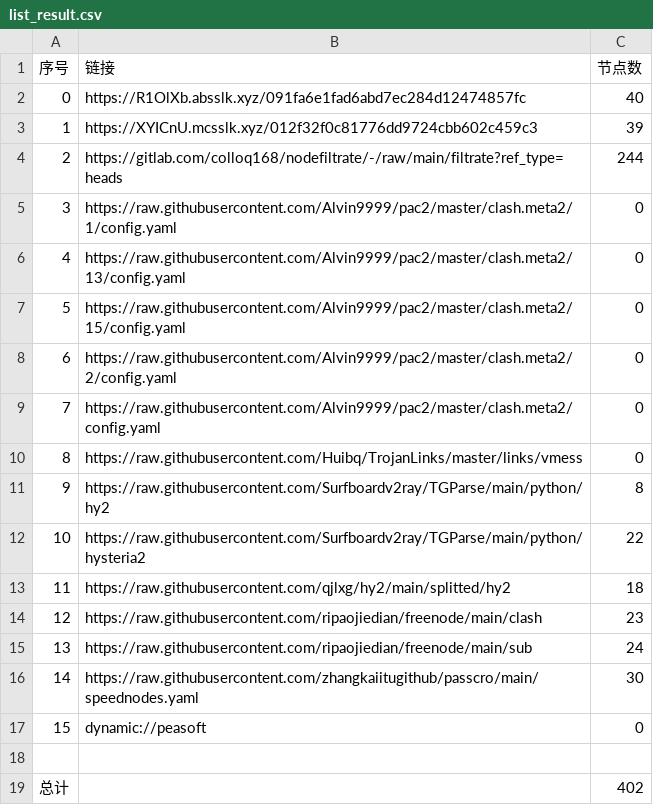
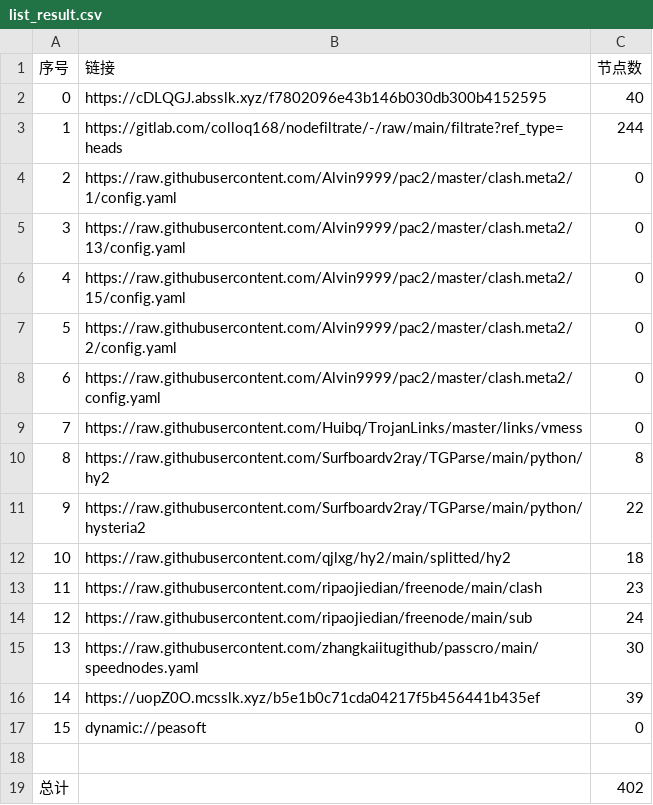
Before and after one commit to wokaotianshi123/NoMoreWalls, a CSV file: list_result.csv, drawn as a sheet; removed rows and columns are numbered as before the commit, all else as after; the diff names each change by its address in the sheet, - before the commit and + after, or states it on an @@ line.

```diff
--- a/list_result.csv
+++ b/list_result.csv
-B2 (链接): https://R1OlXb.absslk.xyz/091fa6e1fad6abd7ec284d12474857fc
+B2 (链接): https://cDLQGJ.absslk.xyz/f7802096e43b146b030db300b4152595
-row 3: 1 | https://XYICnU.mcsslk.xyz/012f32f0c81776dd9724cbb602c459c3 | 39
@@ column A (序号) renumbered between rows 3 and 15 @@
+row 16: 14 | https://uopZ0O.mcsslk.xyz/b5e1b0c71cda04217f5b456441b435ef | 39
```
Also changed, not shown: 29 other files.
